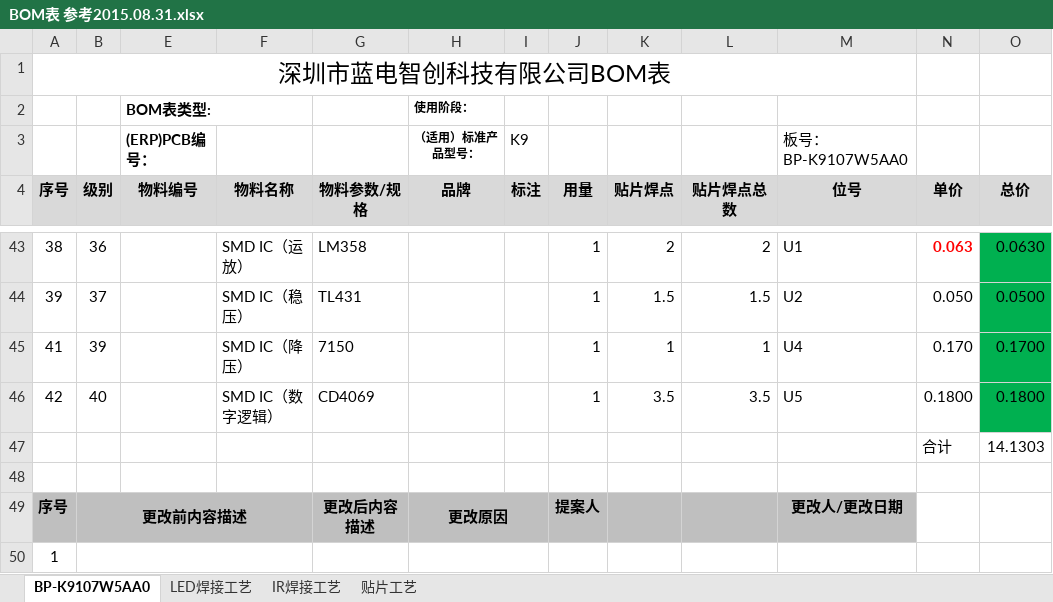
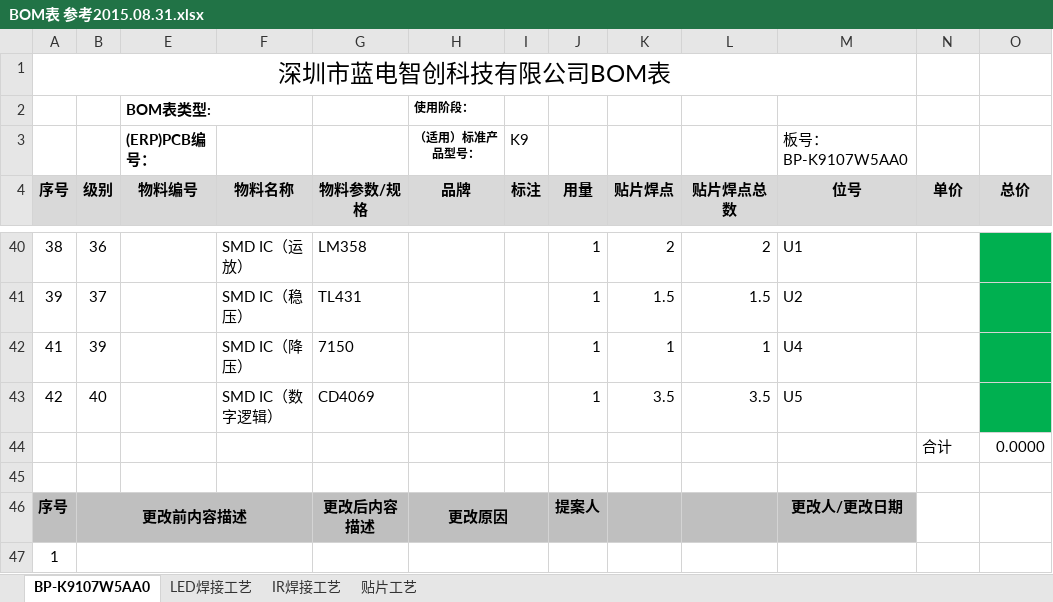
Before and after one commit to windycore/CompanyMaterial-, an Excel workbook: 研发部/产品/BOM/BP-K9107W5AA0 BOM/BOM表 参考2015.08.31.xlsx, sheet BP-K9107W5AA0, drawn as a sheet; only a part is shown, gaps mark what is left out; values as stored, in another font and other column widths than the file's, no borders; charts and pictures and conditional formats not drawn; addresses are those after the commit; the diff covers the shown part only; the diff names each change by its address in the sheet, - before the commit and + after, or states it on an @@ line.

```diff
--- a/研发部/产品/BOM/BP-K9107W5AA0 BOM/BOM表 参考2015.08.31.xlsx (sheet BP-K9107W5AA0)
+++ b/研发部/产品/BOM/BP-K9107W5AA0 BOM/BOM表 参考2015.08.31.xlsx (sheet BP-K9107W5AA0)
-N40 (单价): 0.063
+N40 (单价): (empty)
-O40 (总价): 0.0630
+O40 (总价): (empty)
-N41 (单价): 0.050
+N41 (单价): (empty)
-O41 (总价): 0.0500
+O41 (总价): (empty)
-N42 (单价): 0.170
+N42 (单价): (empty)
-O42 (总价): 0.1700
+O42 (总价): (empty)
-N43 (单价): 0.1800
+N43 (单价): (empty)
-O43 (总价): 0.1800
+O43 (总价): (empty)
-O44 (总价): 14.1303
+O44 (总价): 0.0000
```
Also changed, not shown: 3 removed rows and 70 edited cells elsewhere in this sheet, formulas that keep their value, hidden cells, 1 other file.
